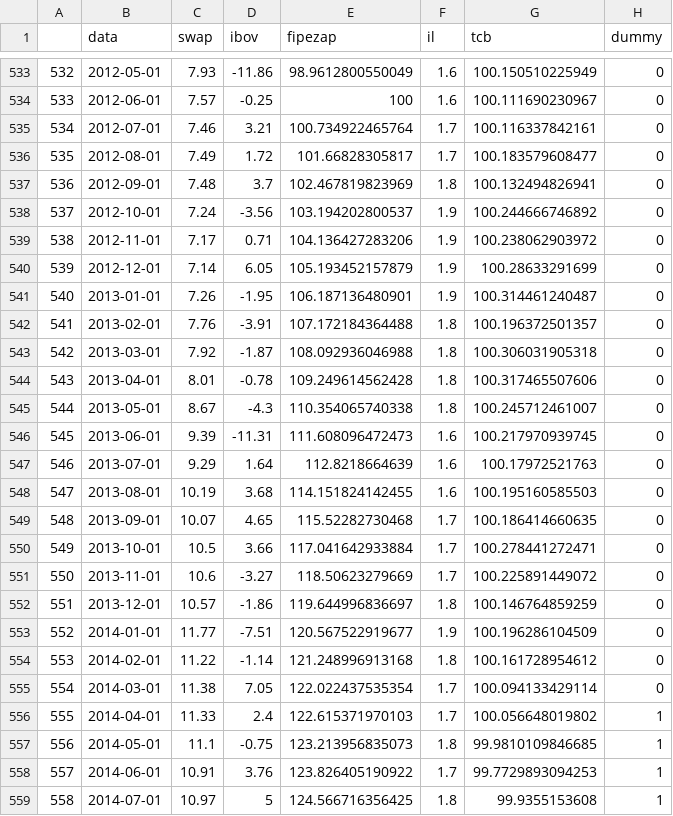
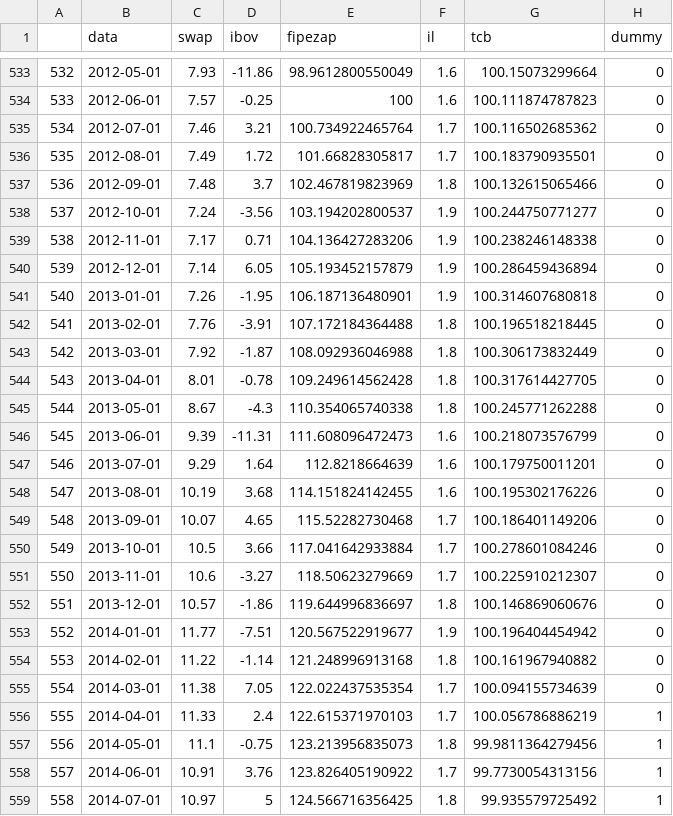
Before and after one commit to gabriel-lr/recessions-forecast-br, a CSV file: my_data.csv, drawn as a sheet; only a part is shown, gaps mark what is left out; the diff covers the shown part only.

```diff
--- a/my_data.csv
+++ b/my_data.csv
@@ -533,27 +533,27 @@
-"532",2012-05-01,7.93,-11.86,98.9612800550049,1.6,100.150510225949,"0"
-"533",2012-06-01,7.57,-0.25,100,1.6,100.111690230967,"0"
-"534",2012-07-01,7.46,3.21,100.734922465764,1.7,100.116337842161,"0"
-"535",2012-08-01,7.49,1.72,101.66828305817,1.7,100.183579608477,"0"
-"536",2012-09-01,7.48,3.7,102.467819823969,1.8,100.132494826941,"0"
-"537",2012-10-01,7.24,-3.56,103.194202800537,1.9,100.244666746892,"0"
-"538",2012-11-01,7.17,0.71,104.136427283206,1.9,100.238062903972,"0"
-"539",2012-12-01,7.14,6.05,105.193452157879,1.9,100.28633291699,"0"
-"540",2013-01-01,7.26,-1.95,106.187136480901,1.9,100.314461240487,"0"
-"541",2013-02-01,7.76,-3.91,107.172184364488,1.8,100.196372501357,"0"
-"542",2013-03-01,7.92,-1.87,108.092936046988,1.8,100.306031905318,"0"
-"543",2013-04-01,8.01,-0.78,109.249614562428,1.8,100.317465507606,"0"
-"544",2013-05-01,8.67,-4.3,110.354065740338,1.8,100.245712461007,"0"
-"545",2013-06-01,9.39,-11.31,111.608096472473,1.6,100.217970939745,"0"
-"546",2013-07-01,9.29,1.64,112.8218664639,1.6,100.17972521763,"0"
-"547",2013-08-01,10.19,3.68,114.151824142455,1.6,100.195160585503,"0"
-"548",2013-09-01,10.07,4.65,115.52282730468,1.7,100.186414660635,"0"
-"549",2013-10-01,10.5,3.66,117.041642933884,1.7,100.278441272471,"0"
-"550",2013-11-01,10.6,-3.27,118.50623279669,1.7,100.225891449072,"0"
-"551",2013-12-01,10.57,-1.86,119.644996836697,1.8,100.146764859259,"0"
-"552",2014-01-01,11.77,-7.51,120.567522919677,1.9,100.196286104509,"0"
-"553",2014-02-01,11.22,-1.14,121.248996913168,1.8,100.161728954612,"0"
-"554",2014-03-01,11.38,7.05,122.022437535354,1.7,100.094133429114,"0"
-"555",2014-04-01,11.33,2.4,122.615371970103,1.7,100.056648019802,"1"
-"556",2014-05-01,11.1,-0.75,123.213956835073,1.8,99.9810109846685,"1"
-"557",2014-06-01,10.91,3.76,123.826405190922,1.7,99.7729893094253,"1"
-"558",2014-07-01,10.97,5,124.566716356425,1.8,99.9355153608,"1"
+"532",2012-05-01,7.93,-11.86,98.9612800550049,1.6,100.15073299664,"0"
+"533",2012-06-01,7.57,-0.25,100,1.6,100.111874787823,"0"
+"534",2012-07-01,7.46,3.21,100.734922465764,1.7,100.116502685362,"0"
+"535",2012-08-01,7.49,1.72,101.66828305817,1.7,100.183790935501,"0"
+"536",2012-09-01,7.48,3.7,102.467819823969,1.8,100.132615065466,"0"
+"537",2012-10-01,7.24,-3.56,103.194202800537,1.9,100.244750771277,"0"
+"538",2012-11-01,7.17,0.71,104.136427283206,1.9,100.238246148338,"0"
+"539",2012-12-01,7.14,6.05,105.193452157879,1.9,100.286459436894,"0"
+"540",2013-01-01,7.26,-1.95,106.187136480901,1.9,100.314607680818,"0"
+"541",2013-02-01,7.76,-3.91,107.172184364488,1.8,100.196518218445,"0"
+"542",2013-03-01,7.92,-1.87,108.092936046988,1.8,100.306173832449,"0"
+"543",2013-04-01,8.01,-0.78,109.249614562428,1.8,100.317614427705,"0"
+"544",2013-05-01,8.67,-4.3,110.354065740338,1.8,100.245771262288,"0"
+"545",2013-06-01,9.39,-11.31,111.608096472473,1.6,100.218073576799,"0"
+"546",2013-07-01,9.29,1.64,112.8218664639,1.6,100.179750011201,"0"
+"547",2013-08-01,10.19,3.68,114.151824142455,1.6,100.195302176226,"0"
+"548",2013-09-01,10.07,4.65,115.52282730468,1.7,100.186401149206,"0"
+"549",2013-10-01,10.5,3.66,117.041642933884,1.7,100.278601084246,"0"
+"550",2013-11-01,10.6,-3.27,118.50623279669,1.7,100.225910212307,"0"
+"551",2013-12-01,10.57,-1.86,119.644996836697,1.8,100.146869060676,"0"
+"552",2014-01-01,11.77,-7.51,120.567522919677,1.9,100.196404454942,"0"
+"553",2014-02-01,11.22,-1.14,121.248996913168,1.8,100.161967940882,"0"
+"554",2014-03-01,11.38,7.05,122.022437535354,1.7,100.094155734639,"0"
+"555",2014-04-01,11.33,2.4,122.615371970103,1.7,100.056786886219,"1"
+"556",2014-05-01,11.1,-0.75,123.213956835073,1.8,99.9811364279456,"1"
+"557",2014-06-01,10.91,3.76,123.826405190922,1.7,99.7730054313156,"1"
+"558",2014-07-01,10.97,5,124.566716356425,1.8,99.935579725492,"1"
```
Also changed, not shown: 2 added rows and 124 edited cells elsewhere in this file.
